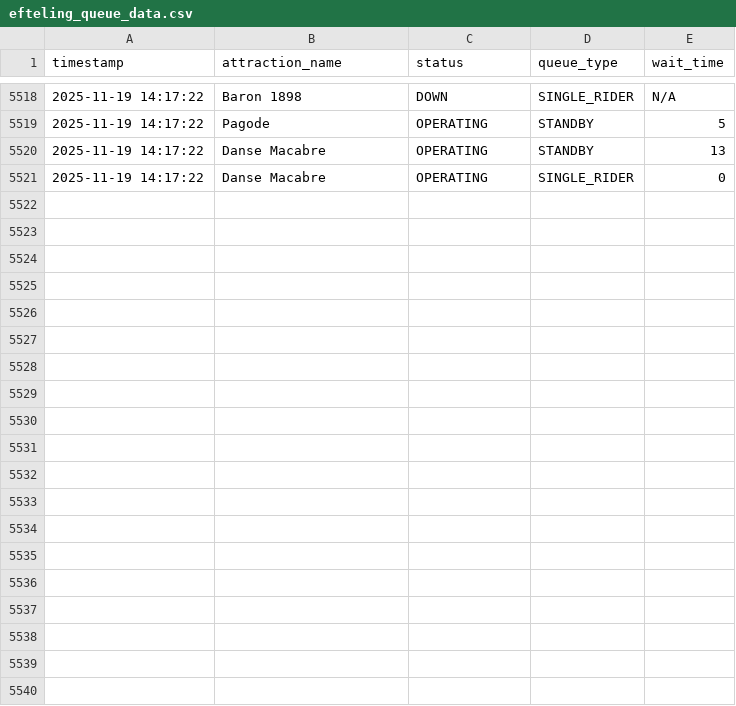
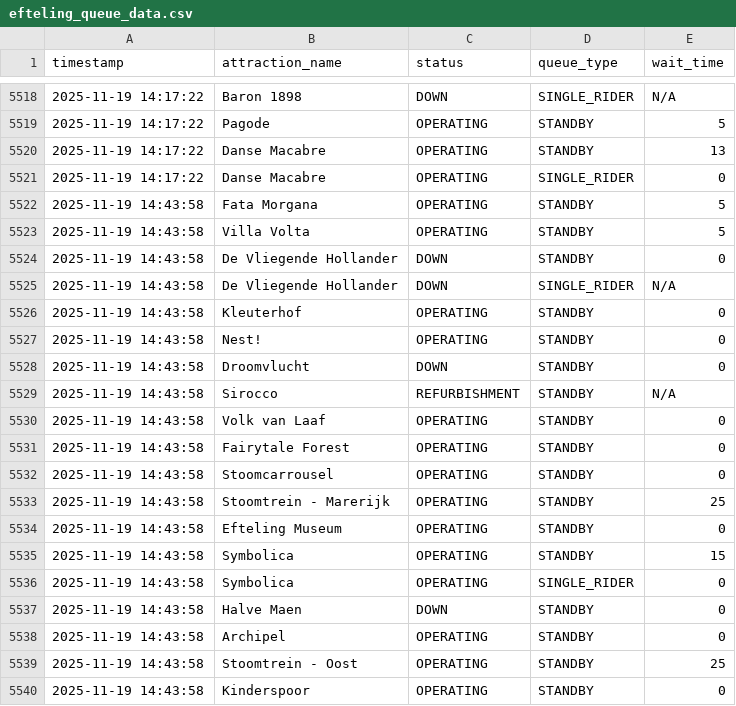
Before and after one commit to Brittvanhaaster/ODCM-Team2, a CSV file: efteling_queue_data.csv, drawn as a sheet; only a part is shown, gaps mark what is left out; the diff covers the shown part only.

```diff
--- a/efteling_queue_data.csv
+++ b/efteling_queue_data.csv
@@ -5521 +5521,20 @@ timestamp,attraction_name,status,queue_type,wait_time
 2025-11-19 14:17:22,Danse Macabre,OPERATING,SINGLE_RIDER,0
+2025-11-19 14:43:58,Fata Morgana,OPERATING,STANDBY,5
+2025-11-19 14:43:58,Villa Volta,OPERATING,STANDBY,5
+2025-11-19 14:43:58,De Vliegende Hollander,DOWN,STANDBY,0
+2025-11-19 14:43:58,De Vliegende Hollander,DOWN,SINGLE_RIDER,N/A
+2025-11-19 14:43:58,Kleuterhof,OPERATING,STANDBY,0
+2025-11-19 14:43:58,Nest!,OPERATING,STANDBY,0
+2025-11-19 14:43:58,Droomvlucht,DOWN,STANDBY,0
+2025-11-19 14:43:58,Sirocco,REFURBISHMENT,STANDBY,N/A
+2025-11-19 14:43:58,Volk van Laaf,OPERATING,STANDBY,0
+2025-11-19 14:43:58,Fairytale Forest,OPERATING,STANDBY,0
+2025-11-19 14:43:58,Stoomcarrousel,OPERATING,STANDBY,0
+2025-11-19 14:43:58,Stoomtrein - Marerijk,OPERATING,STANDBY,25
+2025-11-19 14:43:58,Efteling Museum,OPERATING,STANDBY,0
+2025-11-19 14:43:58,Symbolica,OPERATING,STANDBY,15
+2025-11-19 14:43:58,Symbolica,OPERATING,SINGLE_RIDER,0
+2025-11-19 14:43:58,Halve Maen,DOWN,STANDBY,0
+2025-11-19 14:43:58,Archipel,OPERATING,STANDBY,0
+2025-11-19 14:43:58,Stoomtrein - Oost,OPERATING,STANDBY,25
+2025-11-19 14:43:58,Kinderspoor,OPERATING,STANDBY,0
```
Also changed, not shown: 21 added rows elsewhere in this file.
